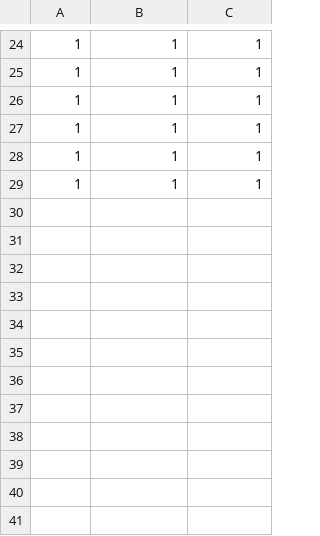
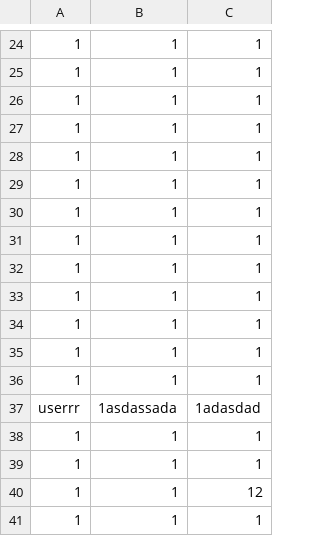
Before and after one commit to maxagabb/CommentAnalyzerApp, a CSV file: CommentAnalyzerApp/users.csv, drawn as a sheet; only a part is shown, gaps mark what is left out; the diff names each change by its address in the sheet, - before the commit and + after, or states it on an @@ line.

```diff
--- a/CommentAnalyzerApp/users.csv
+++ b/CommentAnalyzerApp/users.csv
+row 30: 1 | 1 | 1
+row 31: 1 | 1 | 1
+row 32: 1 | 1 | 1
+row 33: 1 | 1 | 1
+row 34: 1 | 1 | 1
+row 35: 1 | 1 | 1
+row 36: 1 | 1 | 1
+row 37: userrr | 1asdassada | 1adasdad
+row 38: 1 | 1 | 1
+row 39: 1 | 1 | 1
+row 40: 1 | 1 | 12
+row 41: 1 | 1 | 1
```
Also changed, not shown: 39 other files.
